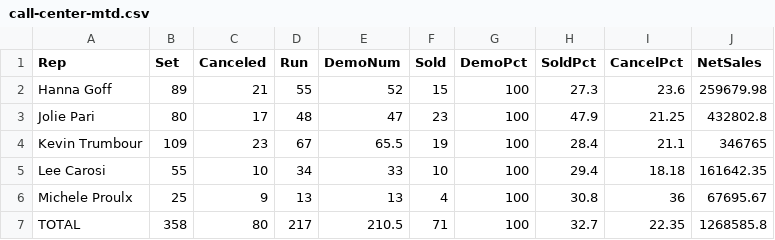
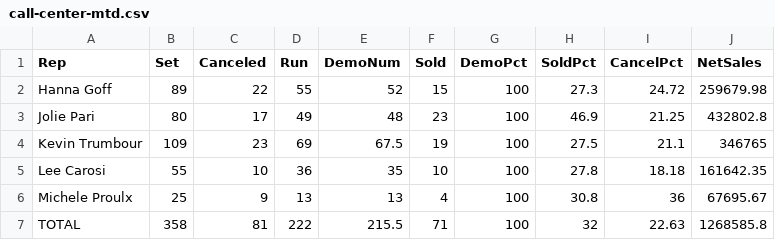
Before and after one commit to SeanSenno/rebath-call-center-dashboard, a CSV file: data/call-center-mtd.csv, drawn as a sheet.

Commit message:
Daily call center data update

```diff
--- a/data/call-center-mtd.csv
+++ b/data/call-center-mtd.csv
@@ -1,7 +1,7 @@
 Rep,Set,Canceled,Run,DemoNum,Sold,DemoPct,SoldPct,CancelPct,NetSales
-Hanna Goff,89,21,55,52,15,100,27.3,23.6,259679.98
-Jolie Pari,80,17,48,47,23,100,47.9,21.25,432802.8
-Kevin Trumbour,109,23,67,65.5,19,100,28.4,21.1,346765
-Lee Carosi,55,10,34,33,10,100,29.4,18.18,161642.35
+Hanna Goff,89,22,55,52,15,100,27.3,24.72,259679.98
+Jolie Pari,80,17,49,48,23,100,46.9,21.25,432802.8
+Kevin Trumbour,109,23,69,67.5,19,100,27.5,21.1,346765
+Lee Carosi,55,10,36,35,10,100,27.8,18.18,161642.35
 Michele Proulx,25,9,13,13,4,100,30.8,36,67695.67
-TOTAL,358,80,217,210.5,71,100,32.7,22.35,1268585.8
+TOTAL,358,81,222,215.5,71,100,32,22.63,1268585.8
```
